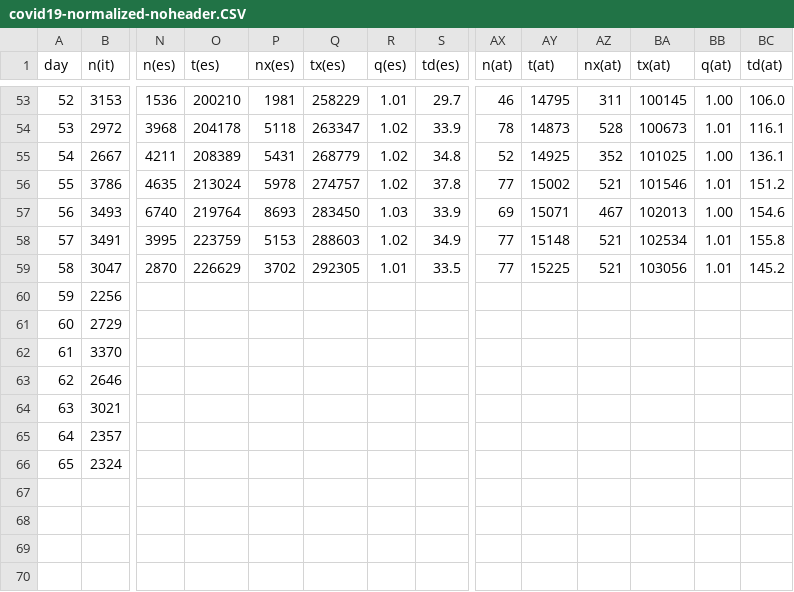
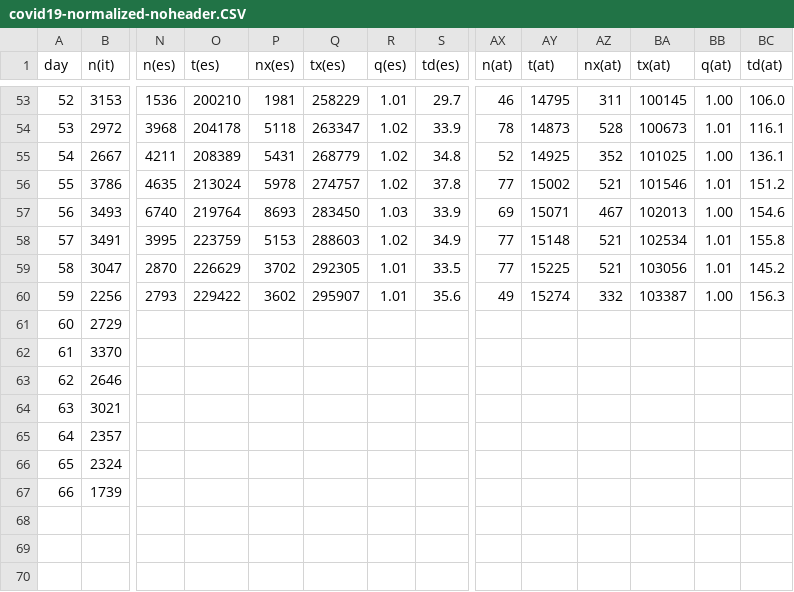
Before and after one commit to christophmoar/covid-19, a CSV file: dataset-01/covid19-normalized-noheader.CSV, drawn as a sheet; only a part is shown, gaps mark what is left out; rows hold the shown columns only; the diff covers the shown part only; the diff names each change by its address in the sheet, - before the commit and + after, or states it on an @@ line.

Commit message:
data as of 18:00

```diff
--- a/dataset-01/covid19-normalized-noheader.CSV
+++ b/dataset-01/covid19-normalized-noheader.CSV
-N60 (n(es)): (empty)
+N60 (n(es)): 2793
-O60 (t(es)): (empty)
+O60 (t(es)): 229422
-P60 (nx(es)): (empty)
+P60 (nx(es)): 3602
-Q60 (tx(es)): (empty)
+Q60 (tx(es)): 295907
-R60 (q(es)): (empty)
+R60 (q(es)): 1.01
-S60 (td(es)): (empty)
+S60 (td(es)): 35.6
-AX60 (n(at)): (empty)
+AX60 (n(at)): 49
-AY60 (t(at)): (empty)
+AY60 (t(at)): 15274
-AZ60 (nx(at)): (empty)
+AZ60 (nx(at)): 332
-BA60 (tx(at)): (empty)
+BA60 (tx(at)): 103387
-BB60 (q(at)): (empty)
+BB60 (q(at)): 1.00
-BC60 (td(at)): (empty)
+BC60 (td(at)): 156.3
@@ column A (day) renumbered in row 67 @@
-B67 (n(it)): (empty)
+B67 (n(it)): 1739
+row 70: (empty)
```
Also changed, not shown: 17 edited cells elsewhere in this file, dataset-01/covid19-normalized-timeseries.CSV, dataset-01/covid19-normalized.CSV, 4 other files.
